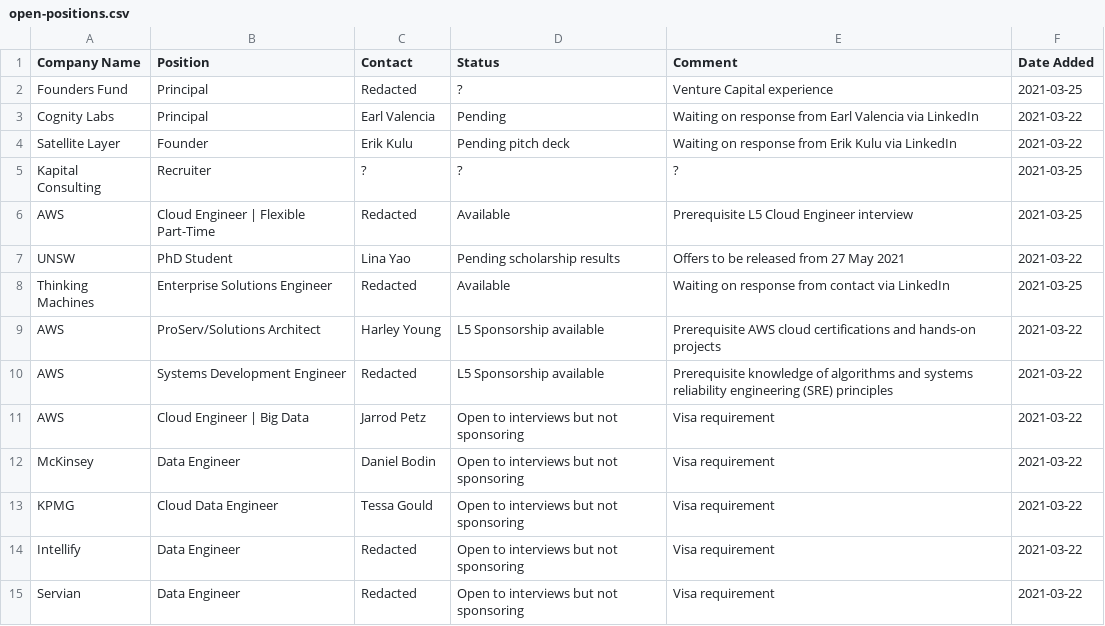
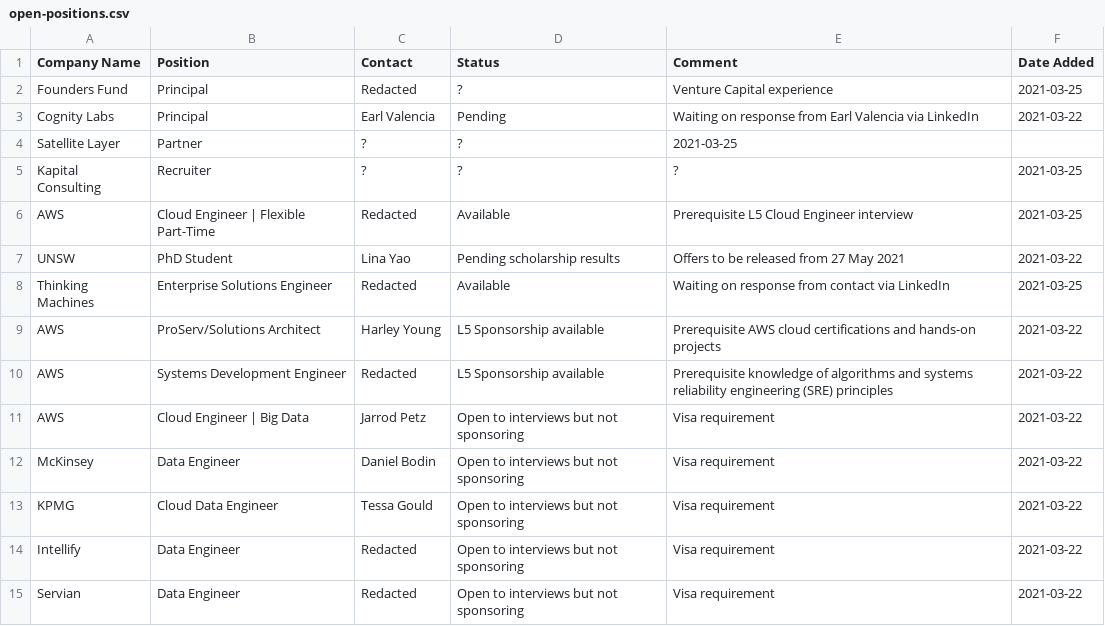
Before and after one commit to satellitelayer/op-drone, a CSV file: open-positions.csv, drawn as a sheet; removed rows and columns are numbered as before the commit, all else as after; the diff names each change by its address in the sheet, - before the commit and + after, or states it on an @@ line.

Commit message:
Update open-positions.csv

```diff
--- a/open-positions.csv
+++ b/open-positions.csv
-row 4: Satellite Layer | Founder | Erik Kulu | Pending pitch deck | Waiting on response from Erik Kulu via LinkedIn | 2021-03-22
+row 4: Satellite Layer | Partner | ? | ? | 2021-03-25
```
